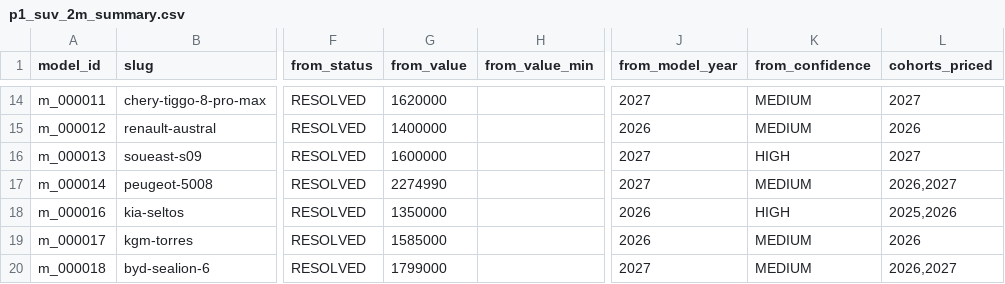
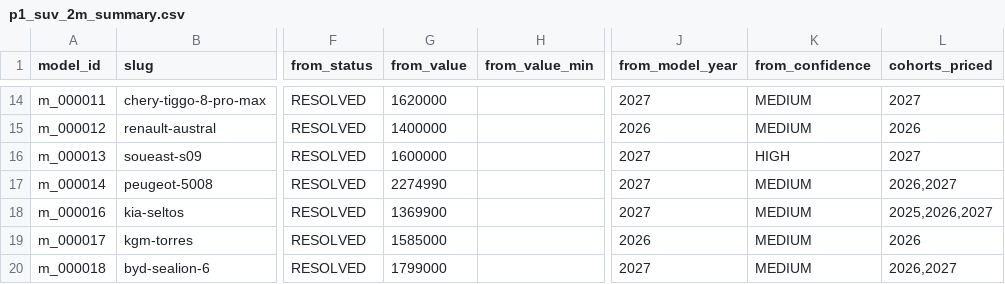
Before and after one commit to KingMega1/scratch, a CSV file: vehicle-data/views/p1_suv_2m_summary.csv, drawn as a sheet; only a part is shown, gaps mark what is left out; the diff names each change by its address in the sheet, - before the commit and + after, or states it on an @@ line.

```diff
--- a/vehicle-data/views/p1_suv_2m_summary.csv
+++ b/vehicle-data/views/p1_suv_2m_summary.csv
-G18 (from_value): 1350000
+G18 (from_value): 1369900
-J18 (from_model_year): 2026
+J18 (from_model_year): 2027
-K18 (from_confidence): HIGH
+K18 (from_confidence): MEDIUM
-L18 (cohorts_priced): 2025,2026
+L18 (cohorts_priced): 2025,2026,2027
```
Also changed, not shown: 14 other files.
